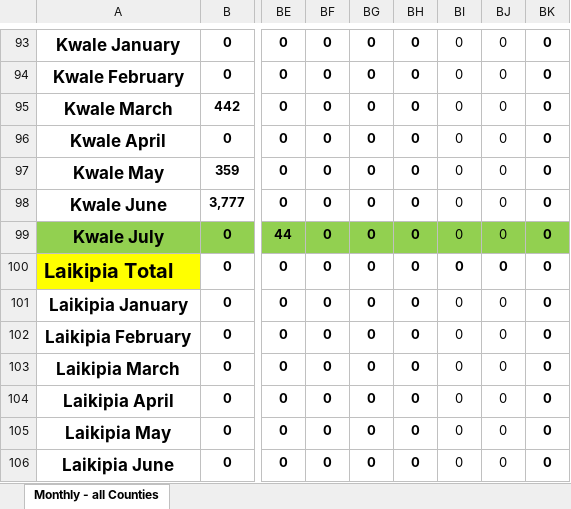
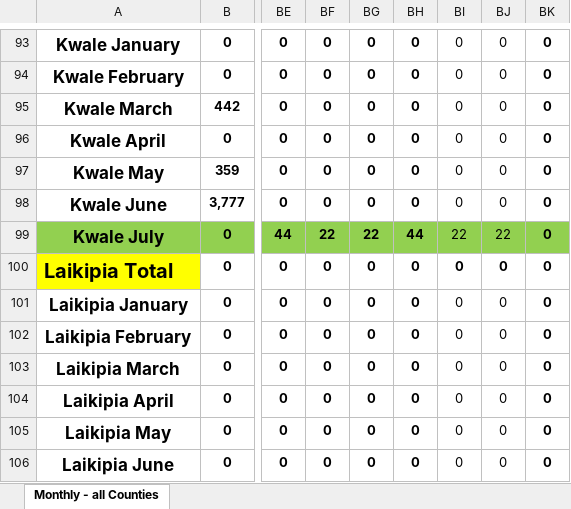
Before and after one commit to kenya-eie-wg/eie_wg_5ws, an Excel workbook: data/unicef_internal/Kajiado Kwale Kilifi Monthly Education SitRep_Jul23.xlsx, sheet Monthly - all Counties, drawn as a sheet; only a part is shown, gaps mark what is left out; values as stored, in another font and other column widths than the file's, no borders; the diff names each change by its address in the sheet, - before the commit and + after, or states it on an @@ line.

```diff
--- a/data/unicef_internal/Kajiado Kwale Kilifi Monthly Education SitRep_Jul23.xlsx (sheet Monthly - all Counties)
+++ b/data/unicef_internal/Kajiado Kwale Kilifi Monthly Education SitRep_Jul23.xlsx (sheet Monthly - all Counties)
-BF99: 0
+BF99: 22
-BG99: 0
+BG99: 22
-BH99: 0
+BH99: 44
-BI99: 0
+BI99: 22
-BJ99: 0
+BJ99: 22
```
Also changed, not shown: 23 other files.
